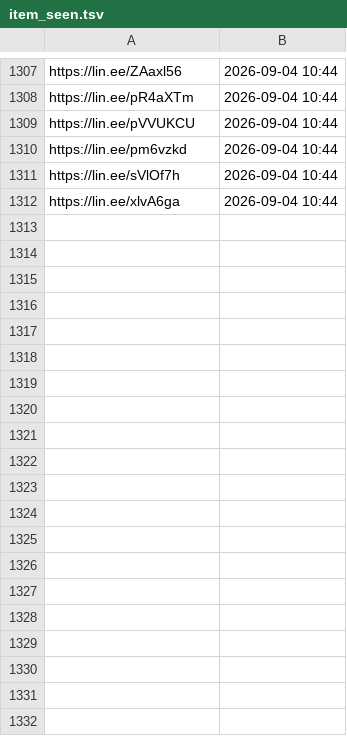
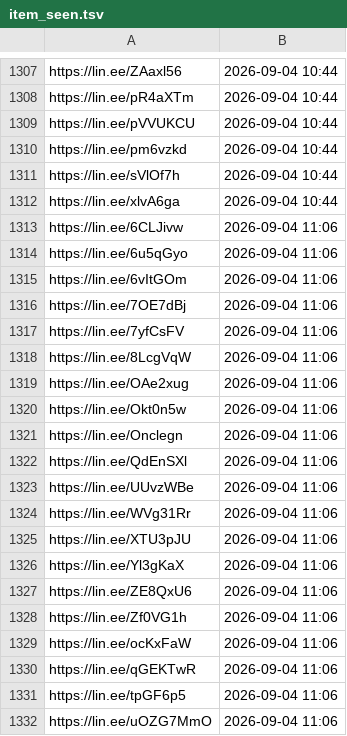
Before and after one commit to wowack7/beybuilder, a TSV file: data/draw/item_seen.tsv, drawn as a sheet; only a part is shown, gaps mark what is left out.

```diff
--- a/data/draw/item_seen.tsv
+++ b/data/draw/item_seen.tsv
@@ -1312 +1312,21 @@ https://lin.ee/sVlOf7h	2026-09-04 10:44
 https://lin.ee/xlvA6ga	2026-09-04 10:44
+https://lin.ee/6CLJivw	2026-09-04 11:06
+https://lin.ee/6u5qGyo	2026-09-04 11:06
+https://lin.ee/6vItGOm	2026-09-04 11:06
+https://lin.ee/7OE7dBj	2026-09-04 11:06
+https://lin.ee/7yfCsFV	2026-09-04 11:06
+https://lin.ee/8LcgVqW	2026-09-04 11:06
+https://lin.ee/OAe2xug	2026-09-04 11:06
+https://lin.ee/Okt0n5w	2026-09-04 11:06
+https://lin.ee/Onclegn	2026-09-04 11:06
+https://lin.ee/QdEnSXl	2026-09-04 11:06
+https://lin.ee/UUvzWBe	2026-09-04 11:06
+https://lin.ee/WVg31Rr	2026-09-04 11:06
+https://lin.ee/XTU3pJU	2026-09-04 11:06
+https://lin.ee/Yl3gKaX	2026-09-04 11:06
+https://lin.ee/ZE8QxU6	2026-09-04 11:06
+https://lin.ee/Zf0VG1h	2026-09-04 11:06
+https://lin.ee/ocKxFaW	2026-09-04 11:06
+https://lin.ee/qGEKTwR	2026-09-04 11:06
+https://lin.ee/tpGF6p5	2026-09-04 11:06
+https://lin.ee/uOZG7MmO	2026-09-04 11:06
```
Also changed, not shown: data/draw/mapping.tsv, 3 other files.
